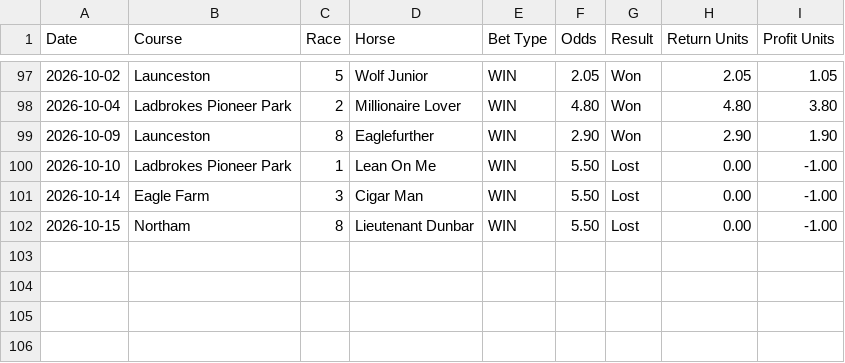
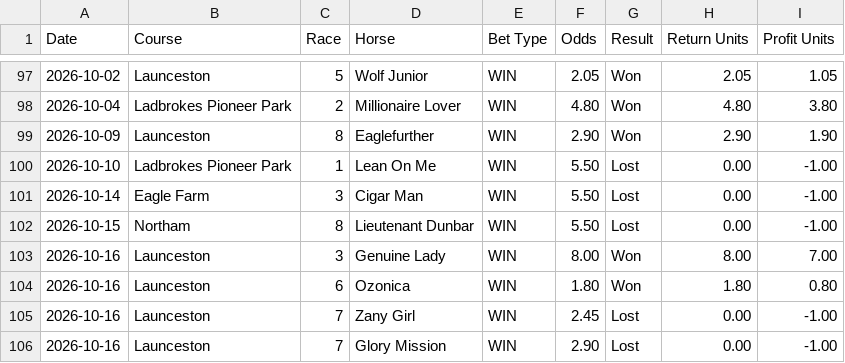
Before and after one commit to puntingiq/puntingiq-site, a CSV file: reports/latest/best_bets_live_results.csv, drawn as a sheet; only a part is shown, gaps mark what is left out.

```diff
--- a/reports/latest/best_bets_live_results.csv
+++ b/reports/latest/best_bets_live_results.csv
@@ -102 +102,5 @@ Date,Course,Race,Horse,Bet Type,Odds,Result,Return Units,Profit Units
 2026-10-15,Northam,8,Lieutenant Dunbar,WIN,5.50,Lost,0.00,-1.00
+2026-10-16,Launceston,3,Genuine Lady,WIN,8.00,Won,8.00,7.00
+2026-10-16,Launceston,6,Ozonica,WIN,1.80,Won,1.80,0.80
+2026-10-16,Launceston,7,Zany Girl,WIN,2.45,Lost,0.00,-1.00
+2026-10-16,Launceston,7,Glory Mission,WIN,2.90,Lost,0.00,-1.00
```
Also changed, not shown: reports/latest/founders_premium_live_results.csv, reports/latest/system_bets_live_results.csv, 24 other files.
